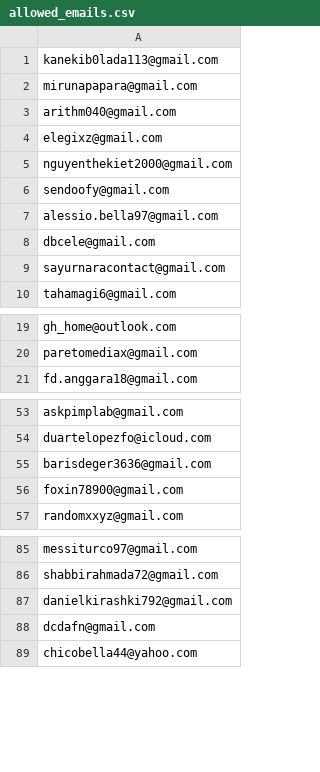
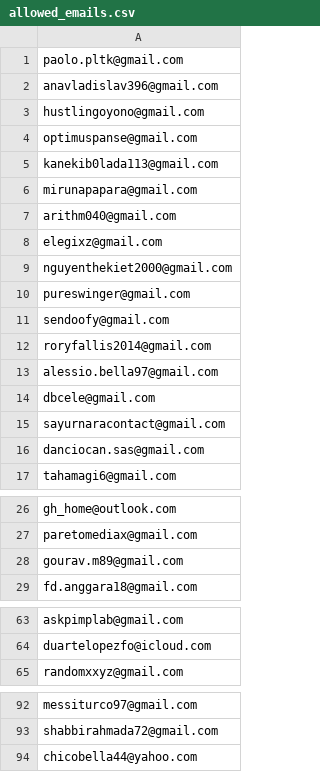
Before and after one commit to ikermato144-eng/premium-access, a CSV file: allowed_emails.csv, drawn as a sheet; only a part is shown, gaps mark what is left out; removed rows and columns are numbered as before the commit, all else as after; the diff covers the shown part only; the diff names each change by its address in the sheet, - before the commit and + after, or states it on an @@ line.

Commit message:
Update allowed_emails.csv

```diff
--- a/allowed_emails.csv
+++ b/allowed_emails.csv
+row 1: paolo.pltk@gmail.com
+row 2: anavladislav396@gmail.com
+row 3: hustlingoyono@gmail.com
+row 4: optimuspanse@gmail.com
+row 10: pureswinger@gmail.com
+row 12: roryfallis2014@gmail.com
+row 16: danciocan.sas@gmail.com
+row 28: gourav.m89@gmail.com
-row 55: barisdeger3636@gmail.com
-row 56: foxin78900@gmail.com
-row 87: danielkirashki792@gmail.com
-row 88: dcdafn@gmail.com
```
Also changed, not shown: 6 added rows and 4 removed rows elsewhere in this file.
